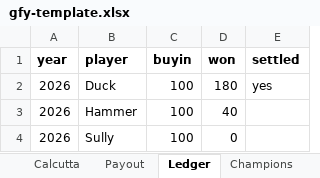
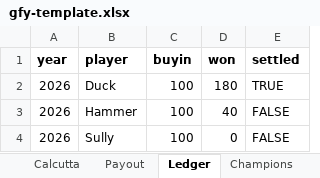
Before and after one commit to Killerroyboy/gfy, an Excel workbook: tools/gfy-template.xlsx, sheet Ledger, drawn as a sheet; values as stored, in another font and other column widths than the file's, no borders; the diff names each change by its address in the sheet, - before the commit and + after, or states it on an @@ line.

```diff
--- a/tools/gfy-template.xlsx (sheet Ledger)
+++ b/tools/gfy-template.xlsx (sheet Ledger)
-E2 (settled): yes
+E2 (settled): TRUE
-E3:E4 (settled): (empty)
+E3:E4 (settled): FALSE
```
Also changed, not shown: sheet Field, sheet Calcutta, sheet Info, sheet Scores, sheet Pairings, 2 other files.
